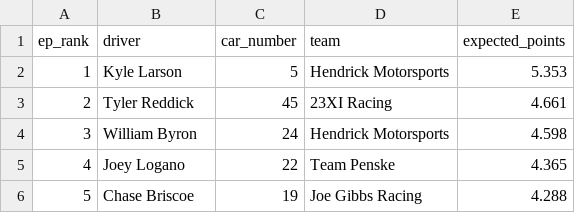
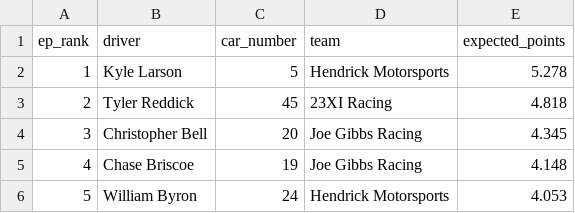
Before and after one commit to ArtificialDegeneracy/the-grid-walk, a CSV file: data/2026032.csv, drawn as a sheet.

```diff
--- a/data/2026032.csv
+++ b/data/2026032.csv
@@ -1,6 +1,6 @@
 ep_rank,driver,car_number,team,expected_points
-1,Kyle Larson,5,Hendrick Motorsports,5.353
-2,Tyler Reddick,45,23XI Racing,4.661
-3,William Byron,24,Hendrick Motorsports,4.598
-4,Joey Logano,22,Team Penske,4.365
-5,Chase Briscoe,19,Joe Gibbs Racing,4.288
+1,Kyle Larson,5,Hendrick Motorsports,5.278
+2,Tyler Reddick,45,23XI Racing,4.818
+3,Christopher Bell,20,Joe Gibbs Racing,4.345
+4,Chase Briscoe,19,Joe Gibbs Racing,4.148
+5,William Byron,24,Hendrick Motorsports,4.053
```
Also changed, not shown: 5 other files.
